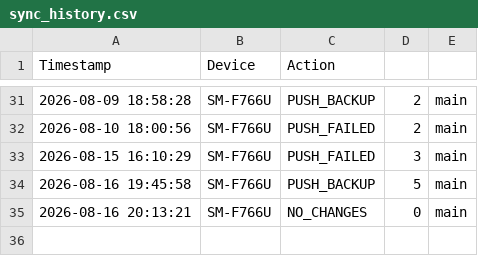
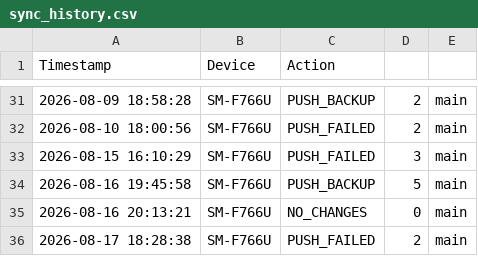
Before and after one commit to SamuelDixxon/termux-backup, a CSV file: sync_history.csv, drawn as a sheet; only a part is shown, gaps mark what is left out; the diff names each change by its address in the sheet, - before the commit and + after, or states it on an @@ line.

Commit message:
Sync from SM-F766U: 2026-08-18 18:50

```diff
--- a/sync_history.csv
+++ b/sync_history.csv
+row 36: 2026-08-17 18:28:38 | SM-F766U | PUSH_FAILED | 2 | main
```
Also changed, not shown: 2 other files.
